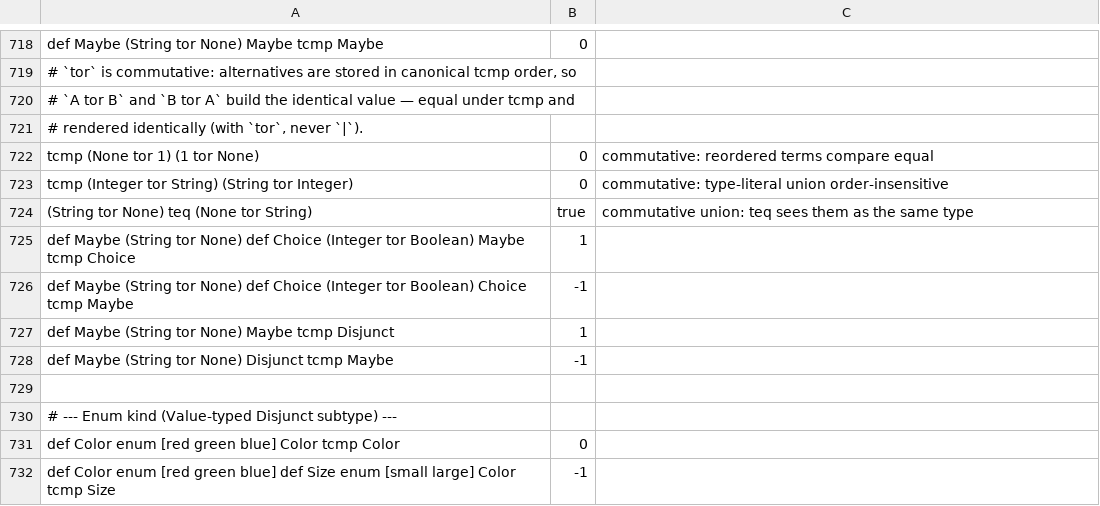
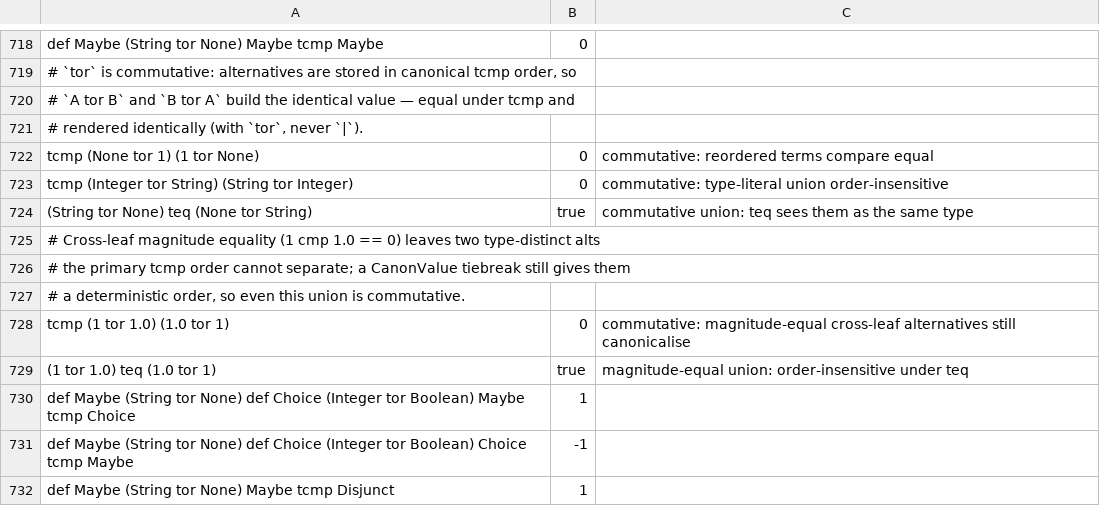
Before and after one commit to aql-lang/aql, a TSV file: lang/spec/compare.tsv, drawn as a sheet; only a part is shown, gaps mark what is left out; the shorter side is filled out with more unchanged rows.

```diff
--- a/lang/spec/compare.tsv
+++ b/lang/spec/compare.tsv
@@ -724,2 +724,7 @@ tcmp (Integer tor String) (String tor Integer)	0	commutative: type-literal union
 (String tor None) teq (None tor String)	true	commutative union: teq sees them as the same type
+# Cross-leaf magnitude equality (1 cmp 1.0 == 0) leaves two type-distinct alts
+# the primary tcmp order cannot separate; a CanonValue tiebreak still gives them
+# a deterministic order, so even this union is commutative.
+tcmp (1 tor 1.0) (1.0 tor 1)	0	commutative: magnitude-equal cross-leaf alternatives still canonicalise
+(1 tor 1.0) teq (1.0 tor 1)	true	magnitude-equal union: order-insensitive under teq
 def Maybe (String tor None) def Choice (Integer tor Boolean) Maybe tcmp Choice	1
```
Also changed, not shown: 5 other files.
